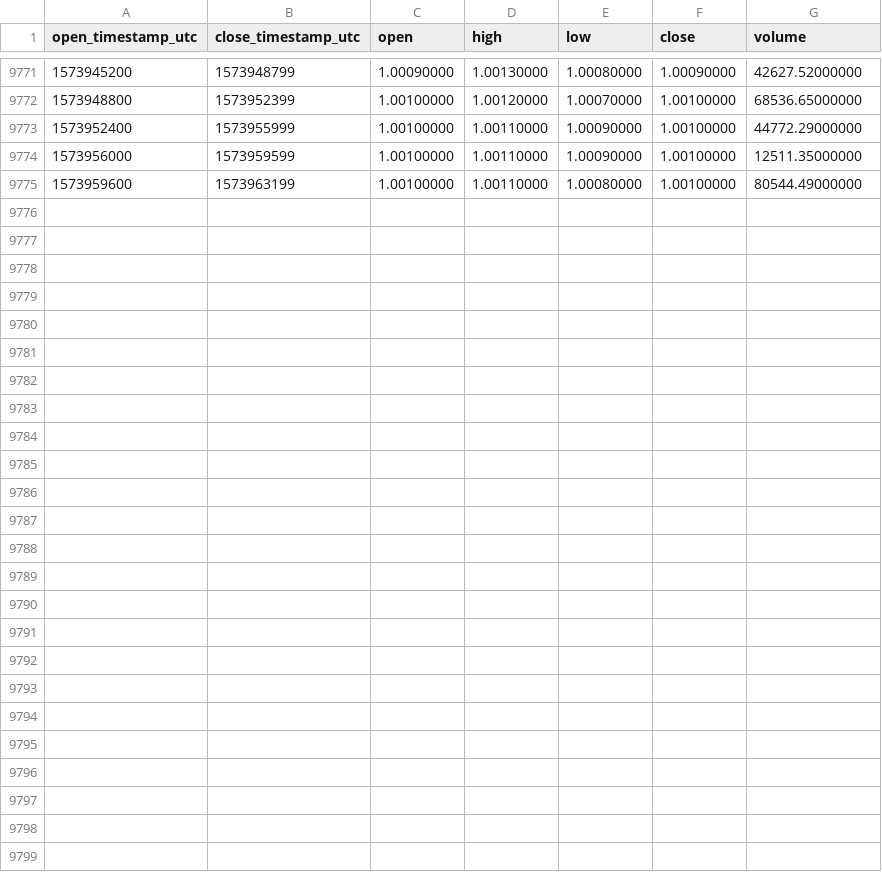
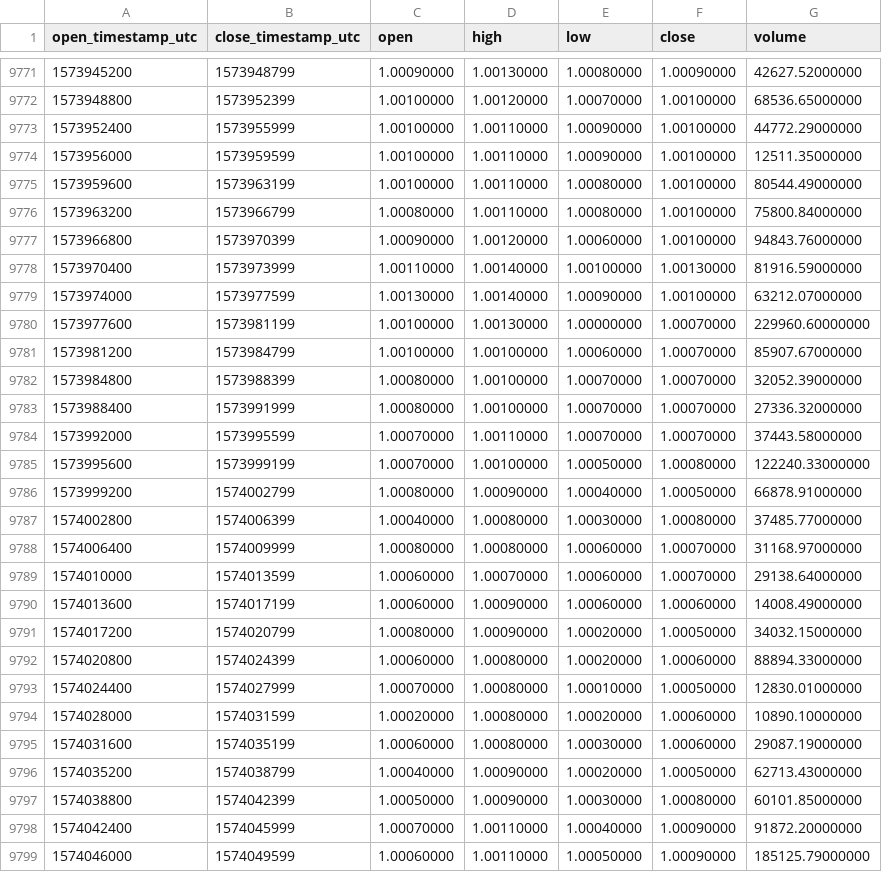
Before and after one commit to cryptobigbro/binance-PAXUSDT, a CSV file: binance-PAXUSDT-1h.csv, drawn as a sheet; only a part is shown, gaps mark what is left out; the diff names each change by its address in the sheet, - before the commit and + after, or states it on an @@ line.

Commit message:
Update OHLCV data.

```diff
--- a/binance-PAXUSDT-1h.csv
+++ b/binance-PAXUSDT-1h.csv
+row 9776: 1573963200 | 1573966799 | 1.00080000 | 1.00110000 | 1.00080000 | 1.00100000 | 75800.84000000
+row 9777: 1573966800 | 1573970399 | 1.00090000 | 1.00120000 | 1.00060000 | 1.00100000 | 94843.76000000
+row 9778: 1573970400 | 1573973999 | 1.00110000 | 1.00140000 | 1.00100000 | 1.00130000 | 81916.59000000
+row 9779: 1573974000 | 1573977599 | 1.00130000 | 1.00140000 | 1.00090000 | 1.00100000 | 63212.07000000
+row 9780: 1573977600 | 1573981199 | 1.00100000 | 1.00130000 | 1.00000000 | 1.00070000 | 229960.60000000
+row 9781: 1573981200 | 1573984799 | 1.00100000 | 1.00100000 | 1.00060000 | 1.00070000 | 85907.67000000
+row 9782: 1573984800 | 1573988399 | 1.00080000 | 1.00100000 | 1.00070000 | 1.00070000 | 32052.39000000
+row 9783: 1573988400 | 1573991999 | 1.00080000 | 1.00100000 | 1.00070000 | 1.00070000 | 27336.32000000
+row 9784: 1573992000 | 1573995599 | 1.00070000 | 1.00110000 | 1.00070000 | 1.00070000 | 37443.58000000
+row 9785: 1573995600 | 1573999199 | 1.00070000 | 1.00100000 | 1.00050000 | 1.00080000 | 122240.33000000
+row 9786: 1573999200 | 1574002799 | 1.00080000 | 1.00090000 | 1.00040000 | 1.00050000 | 66878.91000000
+row 9787: 1574002800 | 1574006399 | 1.00040000 | 1.00080000 | 1.00030000 | 1.00080000 | 37485.77000000
+row 9788: 1574006400 | 1574009999 | 1.00080000 | 1.00080000 | 1.00060000 | 1.00070000 | 31168.97000000
+row 9789: 1574010000 | 1574013599 | 1.00060000 | 1.00070000 | 1.00060000 | 1.00070000 | 29138.64000000
+row 9790: 1574013600 | 1574017199 | 1.00060000 | 1.00090000 | 1.00060000 | 1.00060000 | 14008.49000000
+row 9791: 1574017200 | 1574020799 | 1.00080000 | 1.00090000 | 1.00020000 | 1.00050000 | 34032.15000000
+row 9792: 1574020800 | 1574024399 | 1.00060000 | 1.00080000 | 1.00020000 | 1.00060000 | 88894.33000000
+row 9793: 1574024400 | 1574027999 | 1.00070000 | 1.00080000 | 1.00010000 | 1.00050000 | 12830.01000000
+row 9794: 1574028000 | 1574031599 | 1.00020000 | 1.00080000 | 1.00020000 | 1.00060000 | 10890.10000000
+row 9795: 1574031600 | 1574035199 | 1.00060000 | 1.00080000 | 1.00030000 | 1.00060000 | 29087.19000000
+row 9796: 1574035200 | 1574038799 | 1.00040000 | 1.00090000 | 1.00020000 | 1.00050000 | 62713.43000000
+row 9797: 1574038800 | 1574042399 | 1.00050000 | 1.00090000 | 1.00030000 | 1.00080000 | 60101.85000000
+row 9798: 1574042400 | 1574045999 | 1.00070000 | 1.00110000 | 1.00040000 | 1.00090000 | 91872.20000000
+row 9799: 1574046000 | 1574049599 | 1.00060000 | 1.00110000 | 1.00050000 | 1.00090000 | 185125.79000000
```
Also changed, not shown: binance-PAXUSDT-1d.csv.
